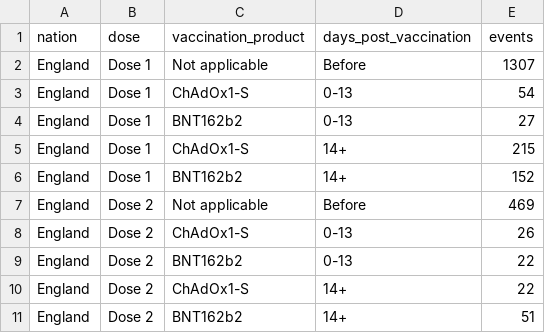
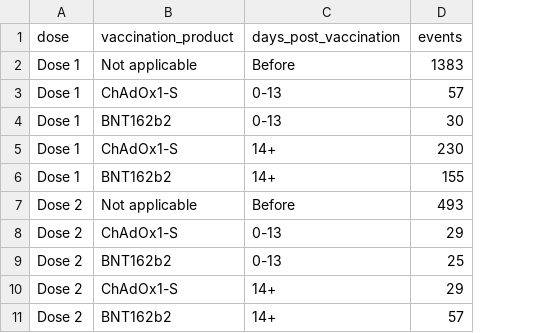
Before and after one commit to BHFDSC/CCU002_03, a CSV file: outside/output/counts.csv, drawn as a sheet; removed rows and columns are numbered as before the commit, all else as after; the diff names each change by its address in the sheet, - before the commit and + after, or states it on an @@ line.

Commit message:
Further figure refinements and update to use meta-analysed (not England only) counts

```diff
--- a/outside/output/counts.csv
+++ b/outside/output/counts.csv
-column A (nation), rows 2-11: all England
-D2 (events): 1307
+D2 (events): 1383
-D3 (events): 54
+D3 (events): 57
-D4 (events): 27
+D4 (events): 30
-D5 (events): 215
+D5 (events): 230
-D6 (events): 152
+D6 (events): 155
-D7 (events): 469
+D7 (events): 493
-D8 (events): 26
+D8 (events): 29
-D9 (events): 22
+D9 (events): 25
-D10 (events): 22
+D10 (events): 29
-D11 (events): 51
+D11 (events): 57
```
Also changed, not shown: 5 other files.
